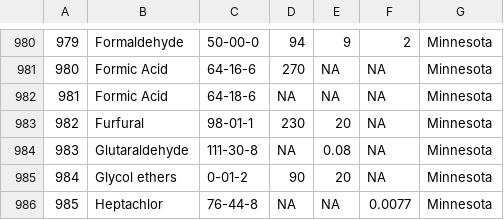
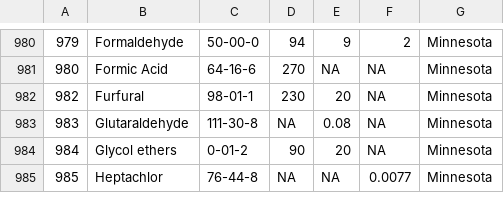
Before and after one commit to dKvale/airscreen, a CSV file: data/air_benchmarks_region5.csv, drawn as a sheet; only a part is shown, gaps mark what is left out.

Commit message:
Update air_benchmarks_region5.csv

```diff
--- a/data/air_benchmarks_region5.csv
+++ b/data/air_benchmarks_region5.csv
@@ -981,3 +981,2 @@
 "980","Formic Acid","64-16-6",270,NA,NA,"Minnesota"
-"981","Formic Acid","64-18-6",NA,NA,NA,"Minnesota"
 "982","Furfural","98-01-1",230,20,NA,"Minnesota"
```
